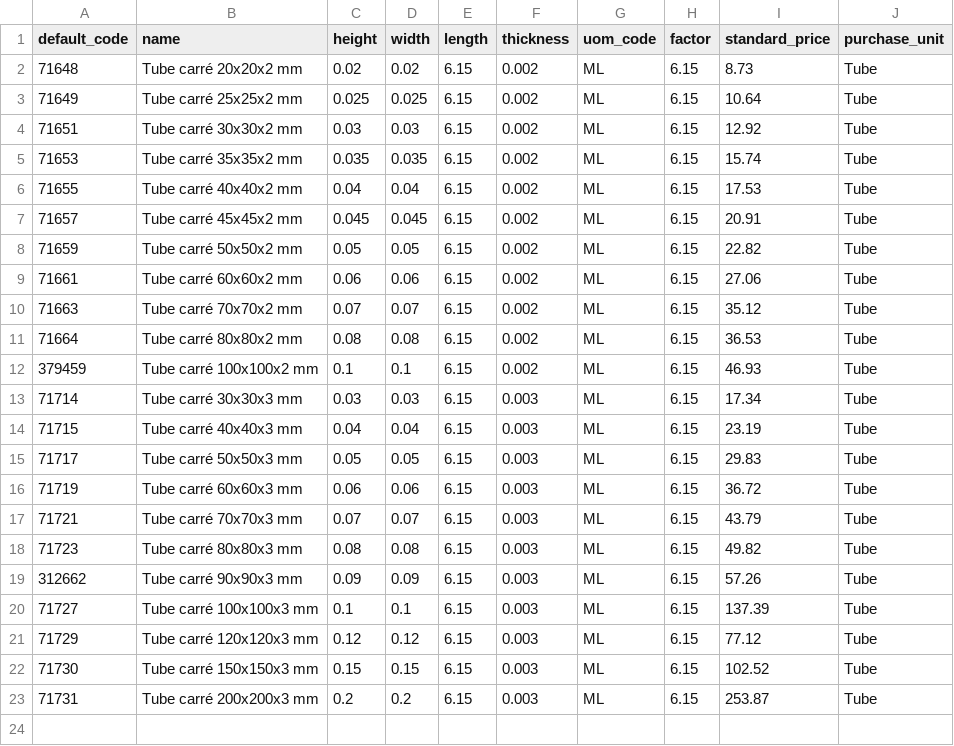
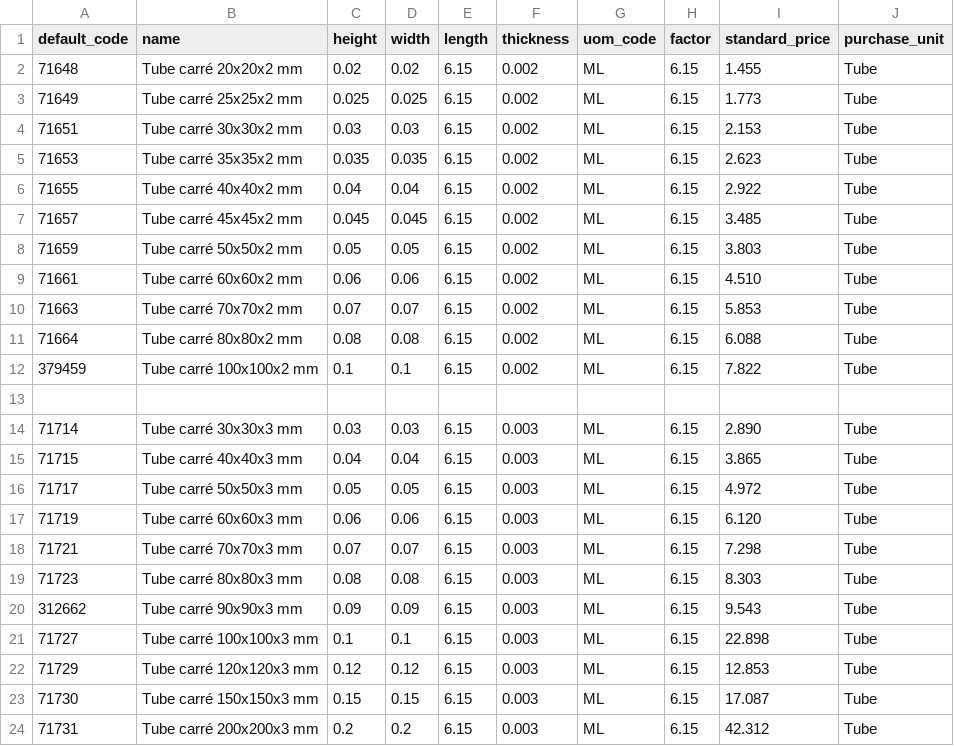
Before and after one commit to Metallerie/odoo18, a CSV file: csv/TUBE_CARRE.csv, drawn as a sheet.

Commit message:
Update TUBE_CARRE.csv

```diff
--- a/csv/TUBE_CARRE.csv
+++ b/csv/TUBE_CARRE.csv
@@ -1,23 +1,24 @@
 default_code,name,height,width,length,thickness,uom_code,factor,standard_price,purchase_unit
-71648,Tube carré 20x20x2 mm,0.02,0.02,6.15,0.002,ML,6.15,8.73,Tube
-71649,Tube carré 25x25x2 mm,0.025,0.025,6.15,0.002,ML,6.15,10.64,Tube
-71651,Tube carré 30x30x2 mm,0.03,0.03,6.15,0.002,ML,6.15,12.92,Tube
-71653,Tube carré 35x35x2 mm,0.035,0.035,6.15,0.002,ML,6.15,15.74,Tube
-71655,Tube carré 40x40x2 mm,0.04,0.04,6.15,0.002,ML,6.15,17.53,Tube
-71657,Tube carré 45x45x2 mm,0.045,0.045,6.15,0.002,ML,6.15,20.91,Tube
-71659,Tube carré 50x50x2 mm,0.05,0.05,6.15,0.002,ML,6.15,22.82,Tube
-71661,Tube carré 60x60x2 mm,0.06,0.06,6.15,0.002,ML,6.15,27.06,Tube
-71663,Tube carré 70x70x2 mm,0.07,0.07,6.15,0.002,ML,6.15,35.12,Tube
-71664,Tube carré 80x80x2 mm,0.08,0.08,6.15,0.002,ML,6.15,36.53,Tube
-379459,Tube carré 100x100x2 mm,0.1,0.1,6.15,0.002,ML,6.15,46.93,Tube
-71714,Tube carré 30x30x3 mm,0.03,0.03,6.15,0.003,ML,6.15,17.34,Tube
-71715,Tube carré 40x40x3 mm,0.04,0.04,6.15,0.003,ML,6.15,23.19,Tube
-71717,Tube carré 50x50x3 mm,0.05,0.05,6.15,0.003,ML,6.15,29.83,Tube
-71719,Tube carré 60x60x3 mm,0.06,0.06,6.15,0.003,ML,6.15,36.72,Tube
-71721,Tube carré 70x70x3 mm,0.07,0.07,6.15,0.003,ML,6.15,43.79,Tube
-71723,Tube carré 80x80x3 mm,0.08,0.08,6.15,0.003,ML,6.15,49.82,Tube
-312662,Tube carré 90x90x3 mm,0.09,0.09,6.15,0.003,ML,6.15,57.26,Tube
-71727,Tube carré 100x100x3 mm,0.1,0.1,6.15,0.003,ML,6.15,137.39,Tube
-71729,Tube carré 120x120x3 mm,0.12,0.12,6.15,0.003,ML,6.15,77.12,Tube
-71730,Tube carré 150x150x3 mm,0.15,0.15,6.15,0.003,ML,6.15,102.52,Tube
-71731,Tube carré 200x200x3 mm,0.2,0.2,6.15,0.003,ML,6.15,253.87,Tube
+71648,Tube carré 20x20x2 mm,0.02,0.02,6.15,0.002,ML,6.15,1.455,Tube
+71649,Tube carré 25x25x2 mm,0.025,0.025,6.15,0.002,ML,6.15,1.773,Tube
+71651,Tube carré 30x30x2 mm,0.03,0.03,6.15,0.002,ML,6.15,2.153,Tube
+71653,Tube carré 35x35x2 mm,0.035,0.035,6.15,0.002,ML,6.15,2.623,Tube
+71655,Tube carré 40x40x2 mm,0.04,0.04,6.15,0.002,ML,6.15,2.922,Tube
+71657,Tube carré 45x45x2 mm,0.045,0.045,6.15,0.002,ML,6.15,3.485,Tube
+71659,Tube carré 50x50x2 mm,0.05,0.05,6.15,0.002,ML,6.15,3.803,Tube
+71661,Tube carré 60x60x2 mm,0.06,0.06,6.15,0.002,ML,6.15,4.510,Tube
+71663,Tube carré 70x70x2 mm,0.07,0.07,6.15,0.002,ML,6.15,5.853,Tube
+71664,Tube carré 80x80x2 mm,0.08,0.08,6.15,0.002,ML,6.15,6.088,Tube
+379459,Tube carré 100x100x2 mm,0.1,0.1,6.15,0.002,ML,6.15,7.822,Tube
+
+71714,Tube carré 30x30x3 mm,0.03,0.03,6.15,0.003,ML,6.15,2.890,Tube
+71715,Tube carré 40x40x3 mm,0.04,0.04,6.15,0.003,ML,6.15,3.865,Tube
+71717,Tube carré 50x50x3 mm,0.05,0.05,6.15,0.003,ML,6.15,4.972,Tube
+71719,Tube carré 60x60x3 mm,0.06,0.06,6.15,0.003,ML,6.15,6.120,Tube
+71721,Tube carré 70x70x3 mm,0.07,0.07,6.15,0.003,ML,6.15,7.298,Tube
+71723,Tube carré 80x80x3 mm,0.08,0.08,6.15,0.003,ML,6.15,8.303,Tube
+312662,Tube carré 90x90x3 mm,0.09,0.09,6.15,0.003,ML,6.15,9.543,Tube
+71727,Tube carré 100x100x3 mm,0.1,0.1,6.15,0.003,ML,6.15,22.898,Tube
+71729,Tube carré 120x120x3 mm,0.12,0.12,6.15,0.003,ML,6.15,12.853,Tube
+71730,Tube carré 150x150x3 mm,0.15,0.15,6.15,0.003,ML,6.15,17.087,Tube
+71731,Tube carré 200x200x3 mm,0.2,0.2,6.15,0.003,ML,6.15,42.312,Tube
```
